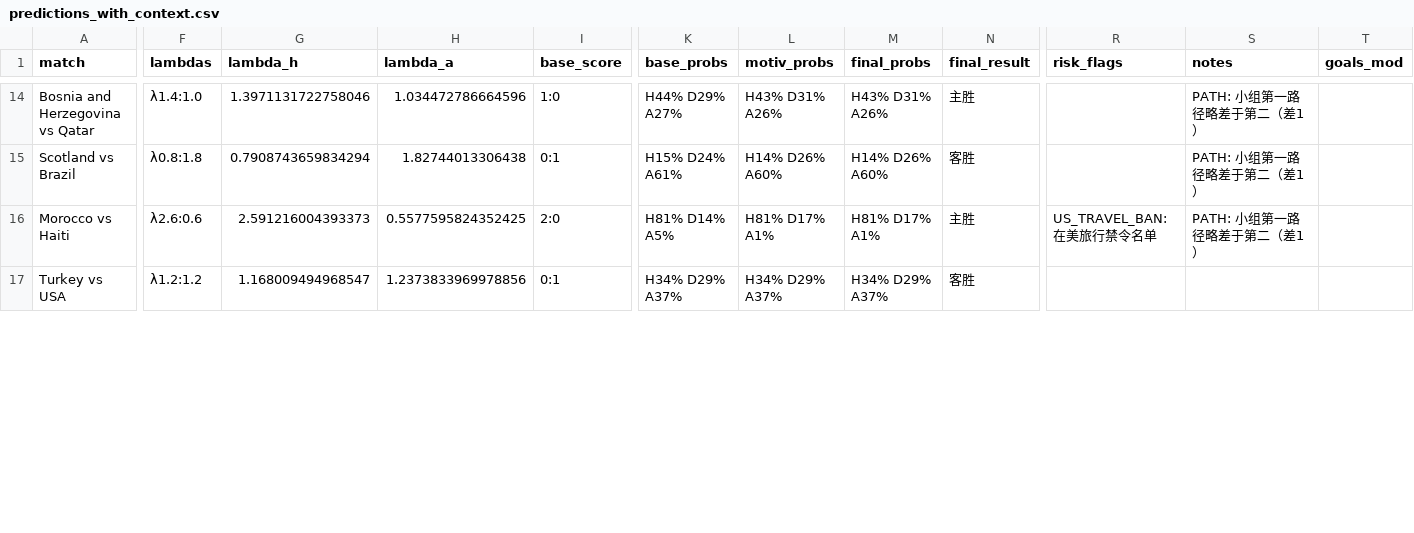
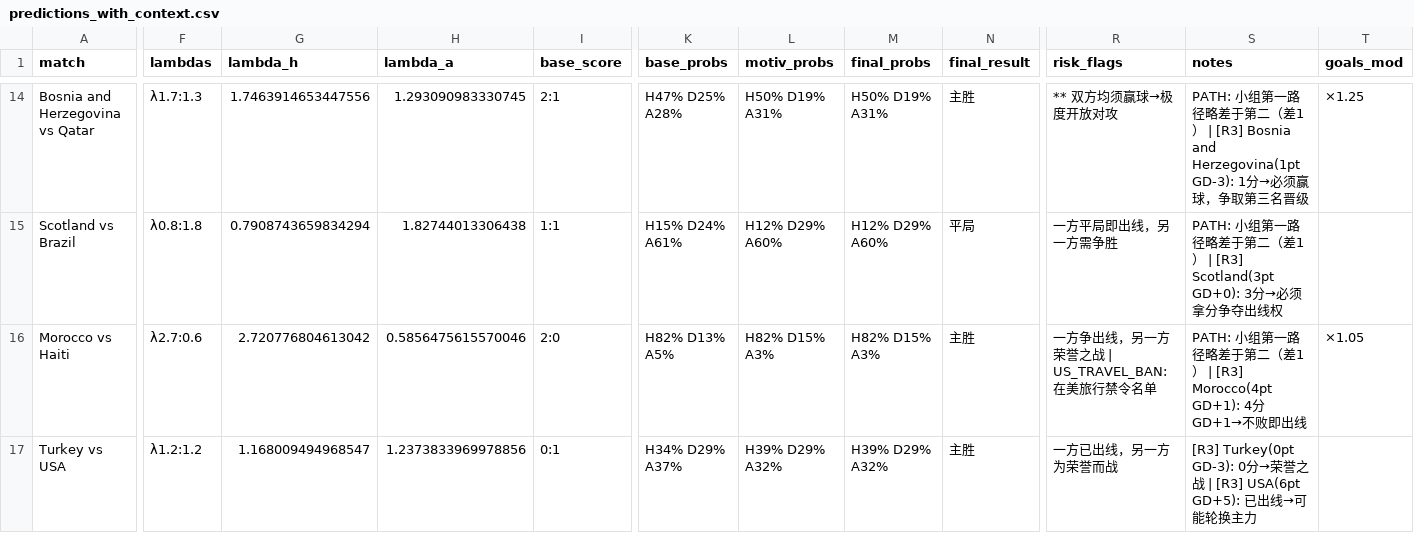
Before and after one commit to huangjialing0010/worldcup-2026-predict, a CSV file: output/predictions_with_context.csv, drawn as a sheet; only a part is shown, gaps mark what is left out; the diff covers the shown part only; the diff names each change by its address in the sheet, - before the commit and + after, or states it on an @@ line.

Commit message:
feat: round 3 qualification scenario motivation model

```diff
--- a/output/predictions_with_context.csv
+++ b/output/predictions_with_context.csv
-F14 (lambdas): λ1.4:1.0
+F14 (lambdas): λ1.7:1.3
-G14 (lambda_h): 1.3971131722758046
+G14 (lambda_h): 1.7463914653447556
-H14 (lambda_a): 1.034472786664596
+H14 (lambda_a): 1.293090983330745
-I14 (base_score): 1:0
+I14 (base_score): 2:1
-K14 (base_probs): H44% D29% A27%
+K14 (base_probs): H47% D25% A28%
-L14 (motiv_probs): H43% D31% A26%
+L14 (motiv_probs): H50% D19% A31%
-M14 (final_probs): H43% D31% A26%
+M14 (final_probs): H50% D19% A31%
-R14 (risk_flags): (empty)
+R14 (risk_flags): ** 双方均须赢球→极度开放对攻
-S14 (notes): …（差1）
+S14 (notes): …（差1） | [R3] Bosnia and Herzegovina(1pt GD-3): 1分→必须赢球，争取第三名晋级
-T14 (goals_mod): (empty)
+T14 (goals_mod): ×1.25
-I15 (base_score): 0:1
+I15 (base_score): 1:1
-L15 (motiv_probs): H14% D26% A60%
+L15 (motiv_probs): H12% D29% A60%
-M15 (final_probs): H14% D26% A60%
+M15 (final_probs): H12% D29% A60%
-N15 (final_result): 客胜
+N15 (final_result): 平局
-R15 (risk_flags): (empty)
+R15 (risk_flags): 一方平局即出线，另一方需争胜
-S15 (notes): PATH: 小组第一路径略差于第二（差1）
+S15 (notes): PATH: 小组第一路径略差于第二（差1） | [R3] Scotland(3pt GD+0): 3分→必须拿分争夺出线权
-F16 (lambdas): λ2.6:0.6
+F16 (lambdas): λ2.7:0.6
-G16 (lambda_h): 2.591216004393373
+G16 (lambda_h): 2.720776804613042
-H16 (lambda_a): 0.5577595824352425
+H16 (lambda_a): 0.5856475615570046
-K16 (base_probs): H81% D14% A5%
+K16 (base_probs): H82% D13% A5%
-L16 (motiv_probs): H81% D17% A1%
+L16 (motiv_probs): H82% D15% A3%
-M16 (final_probs): H81% D17% A1%
+M16 (final_probs): H82% D15% A3%
-R16 (risk_flags): US_TRAVEL_BAN: 在美旅行禁令名单
+R16 (risk_flags): 一方争出线，另一方荣誉之战 | US_TRAVEL_BAN: 在美旅行禁令名单
-S16 (notes): PATH: 小组第一路径略差于第二（差1）
+S16 (notes): PATH: 小组第一路径略差于第二（差1） | [R3] Morocco(4pt GD+1): 4分 GD+1→不败即出线
-T16 (goals_mod): (empty)
+T16 (goals_mod): ×1.05
-L17 (motiv_probs): H34% D29% A37%
+L17 (motiv_probs): H39% D29% A32%
-M17 (final_probs): H34% D29% A37%
+M17 (final_probs): H39% D29% A32%
-N17 (final_result): 客胜
+N17 (final_result): 主胜
-R17 (risk_flags): (empty)
+R17 (risk_flags): 一方已出线，另一方为荣誉而战
-S17 (notes): (empty)
+S17 (notes): [R3] Turkey(0pt GD-3): 0分→荣誉之战 | [R3] USA(6pt GD+5): 已出线→可能轮换主力
```
Also changed, not shown: 127 edited cells elsewhere in this file, output/daily/2026-06-22.csv, 1 other file.
